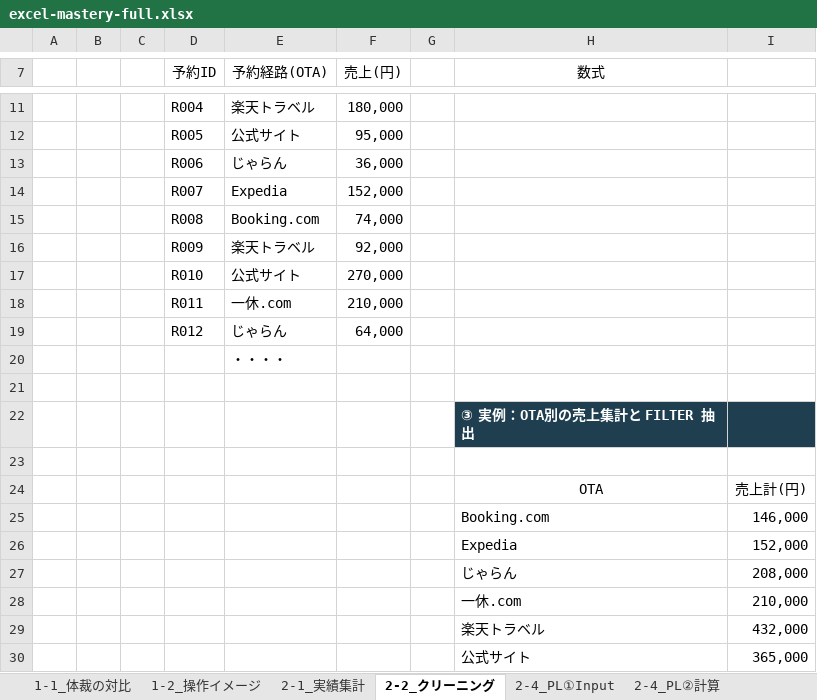
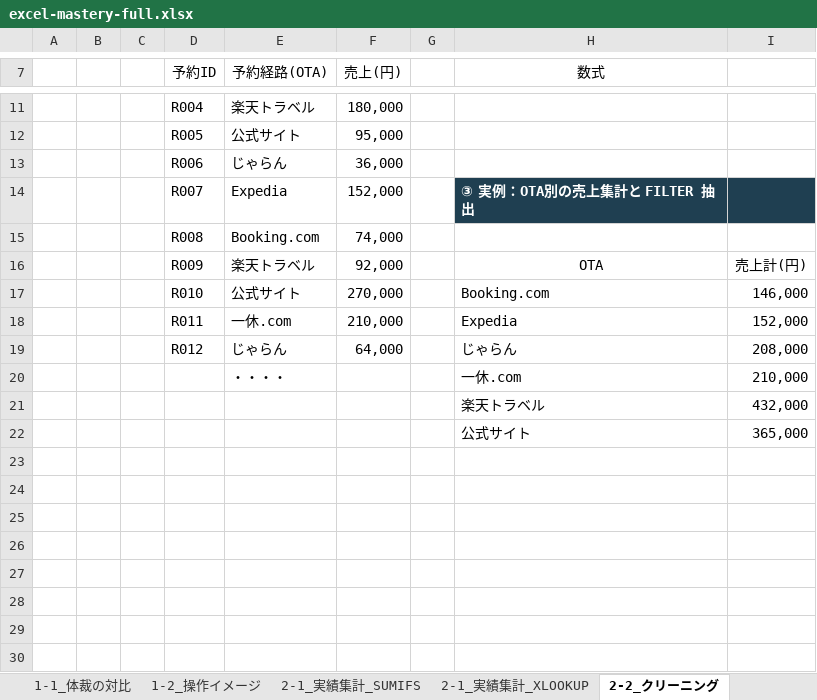
Before and after one commit to shogen0510arth/claude-remote-procedure, an Excel workbook: files/excel-mastery-full.xlsx, sheet 2-2_クリーニング, drawn as a sheet; only a part is shown, gaps mark what is left out; values as stored, in another font and other column widths than the file's, no borders; removed rows and columns are numbered as before the commit, all else as after; the diff names each change by its address in the sheet, - before the commit and + after, or states it on an @@ line.

```diff
--- a/files/excel-mastery-full.xlsx (sheet 2-2_クリーニング)
+++ b/files/excel-mastery-full.xlsx (sheet 2-2_クリーニング)
-sheet tab: 2-1_実績集計
+sheet tab: 2-1_実績集計_SUMIFS
+sheet tab: 2-1_実績集計_XLOOKUP
-H14 (数式): (empty)
+H14 (数式): ③ 実例：OTA別の売上集計と FILTER 抽出
-H14:I14 fill: none
+H14:I14 fill: #1F3F51
-H16 (数式): (empty)
+H16 (数式): OTA
-I16: (empty)
+I16: 売上計(円)
-H17 (数式): (empty)
+H17 (数式): Booking.com
-I17: (empty)
+I17: 146,000
-H18 (数式): (empty)
+H18 (数式): Expedia
-I18: (empty)
+I18: 152,000
-H19 (数式): (empty)
+H19 (数式): じゃらん
-I19: (empty)
+I19: 208,000
-row 20:  |  |  |  | ・・・・
-row 21: (empty)
-row 22:  |  |  |  |  |  |  | ③ 実例：OTA別の売上集計と FILTER 抽出
-row 23: (empty)
-row 24:  |  |  |  |  |  |  | OTA | 売上計(円)
-row 25:  |  |  |  |  |  |  | Booking.com | 146,000
-row 26:  |  |  |  |  |  |  | Expedia | 152,000
-row 27:  |  |  |  |  |  |  | じゃらん | 208,000
-E20 (予約経路(OTA)): (empty)
+E20 (予約経路(OTA)): ・・・・
```
Also changed, not shown: files/excel-mastery-1-1.xlsx, files/excel-mastery-1-2.xlsx, 9 other files.
